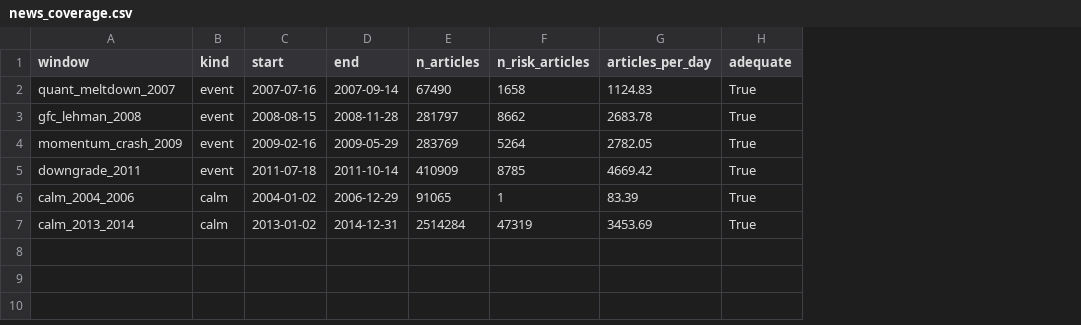
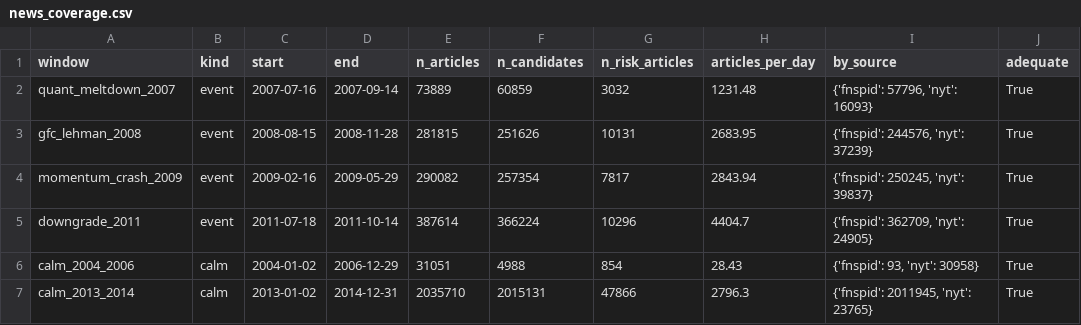
Before and after one commit to PC1101/In-Market-Agentic-AI-Monitoring-Application-in-Financial-Market, a CSV file: monitoring/results/news_coverage.csv, drawn as a sheet; addresses are those after the commit; the diff names each change by its address in the sheet, - before the commit and + after, or states it on an @@ line.

```diff
--- a/monitoring/results/news_coverage.csv
+++ b/monitoring/results/news_coverage.csv
+column F (n_candidates), rows 2-7: 60859 | 251626 | 257354 | 366224 | 4988 | 2015131
+column I (by_source), rows 2-7: {'fnspid': 57796, 'nyt': 16093} | {'fnspid': 244576, 'nyt': 37239} | {'fnspid': 250245, 'nyt': 39837} | {'fnspid': 362709, 'nyt': 24905} | {'fnspid': 93, 'nyt': 30958} | {'fnspid': 2011945, 'nyt': 23765}
-E2 (n_articles): 67490
+E2 (n_articles): 73889
-G2 (n_risk_articles): 1658
+G2 (n_risk_articles): 3032
-H2 (articles_per_day): 1124.83
+H2 (articles_per_day): 1231.48
-E3 (n_articles): 281797
+E3 (n_articles): 281815
-G3 (n_risk_articles): 8662
+G3 (n_risk_articles): 10131
-H3 (articles_per_day): 2683.78
+H3 (articles_per_day): 2683.95
-E4 (n_articles): 283769
+E4 (n_articles): 290082
-G4 (n_risk_articles): 5264
+G4 (n_risk_articles): 7817
-H4 (articles_per_day): 2782.05
+H4 (articles_per_day): 2843.94
-E5 (n_articles): 410909
+E5 (n_articles): 387614
-G5 (n_risk_articles): 8785
+G5 (n_risk_articles): 10296
-H5 (articles_per_day): 4669.42
+H5 (articles_per_day): 4404.7
-E6 (n_articles): 91065
+E6 (n_articles): 31051
-G6 (n_risk_articles): 1
+G6 (n_risk_articles): 854
-H6 (articles_per_day): 83.39
+H6 (articles_per_day): 28.43
-E7 (n_articles): 2514284
+E7 (n_articles): 2035710
-G7 (n_risk_articles): 47319
+G7 (n_risk_articles): 47866
-H7 (articles_per_day): 3453.69
+H7 (articles_per_day): 2796.3
```
Also changed, not shown: 3 other files.
